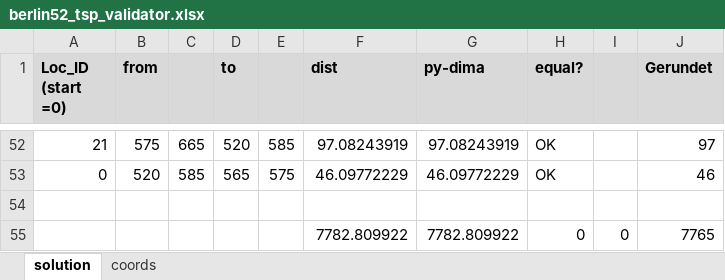
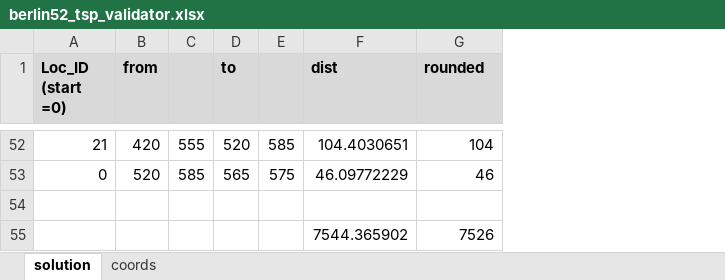
Before and after one commit to phabee/tsp_scripts, an Excel workbook: berlin52_tsp_validator.xlsx, sheet solution, drawn as a sheet; only a part is shown, gaps mark what is left out; values as stored, in another font and other column widths than the file's, no borders; removed rows and columns are numbered as before the commit, all else as after; the diff covers the shown part only; the diff names each change by its address in the sheet, - before the commit and + after, or states it on an @@ line.

```diff
--- a/berlin52_tsp_validator.xlsx (sheet solution)
+++ b/berlin52_tsp_validator.xlsx (sheet solution)
-column G (py-dima), rows 52-53: 97.08243919 | 46.09772229
-column H (equal?), rows 52-53: OK | OK
-column I, empty
-G1: Gerundet
+G1: rounded
-B52 (from): 575
+B52 (from): 420
-C52: 665
+C52: 555
-F52 (dist): 97.08243919
+F52 (dist): 104.4030651
-G52 (rounded): 97
+G52 (rounded): 104
-row 55:  |  |  |  |  | 7782.809922 | 7782.809922 | 0 | 0 | 7765
+row 55:  |  |  |  |  | 7544.365902 | 7526
```
Also changed, not shown: 40 added rows, 40 removed rows, 1 moved row and 16 edited cells elsewhere in this sheet, formulas that keep their value.
